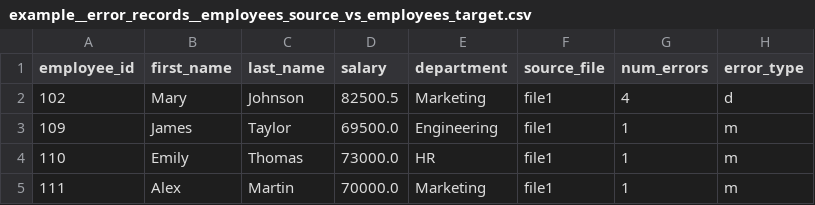
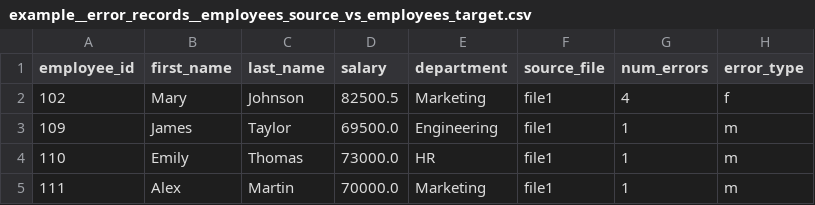
Before and after one commit to MayaSandler/compare-two-csv-data-sources, a CSV file: example__error_records__employees_source_vs_employees_target.csv, drawn as a sheet.

Commit message:
Update example__error_records__employees_source_vs_employees_target.csv

```diff
--- a/example__error_records__employees_source_vs_employees_target.csv
+++ b/example__error_records__employees_source_vs_employees_target.csv
@@ -1,3 +1,3 @@
 employee_id,first_name,last_name,salary,department,source_file,num_errors,error_type
-102,Mary,Johnson,82500.5,Marketing,file1,4,d
+102,Mary,Johnson,82500.5,Marketing,file1,4,f
 109,James,Taylor,69500.0,Engineering,file1,1,m
```
